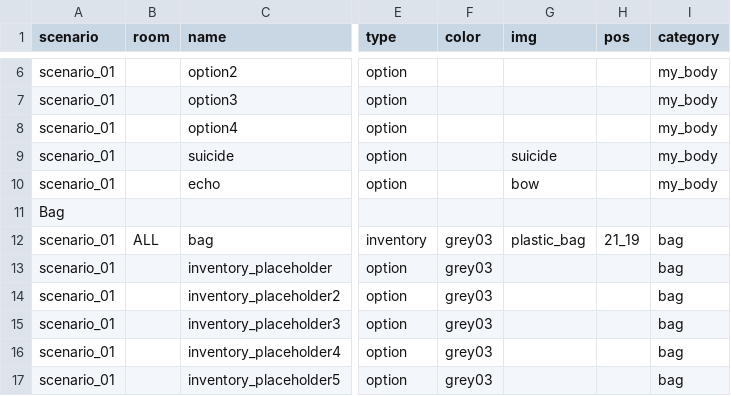
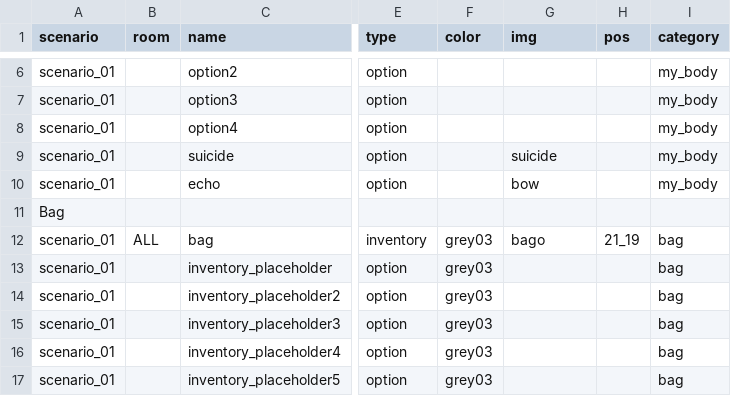
Before and after one commit to dimch0/circles, a CSV file: data/scenario_01/scenario_01.csv, drawn as a sheet; only a part is shown, gaps mark what is left out; the diff names each change by its address in the sheet, - before the commit and + after, or states it on an @@ line.

```diff
--- a/data/scenario_01/scenario_01.csv
+++ b/data/scenario_01/scenario_01.csv
-G12 (img): plastic_bag
+G12 (img): bago
```
Also changed, not shown: 2 other files.
